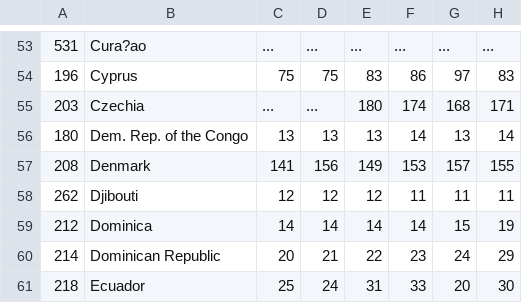
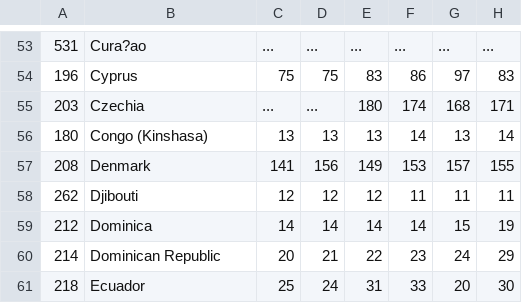
Before and after one commit to Patty-tw/3179, a CSV file: Energy supply per capita.csv, drawn as a sheet; only a part is shown, gaps mark what is left out; the diff names each change by its address in the sheet, - before the commit and + after, or states it on an @@ line.

Commit message:
Add files via upload

```diff
--- a/Energy supply per capita.csv
+++ b/Energy supply per capita.csv
-B56: Dem. Rep. of the Congo
+B56: Congo (Kinshasa)
```
